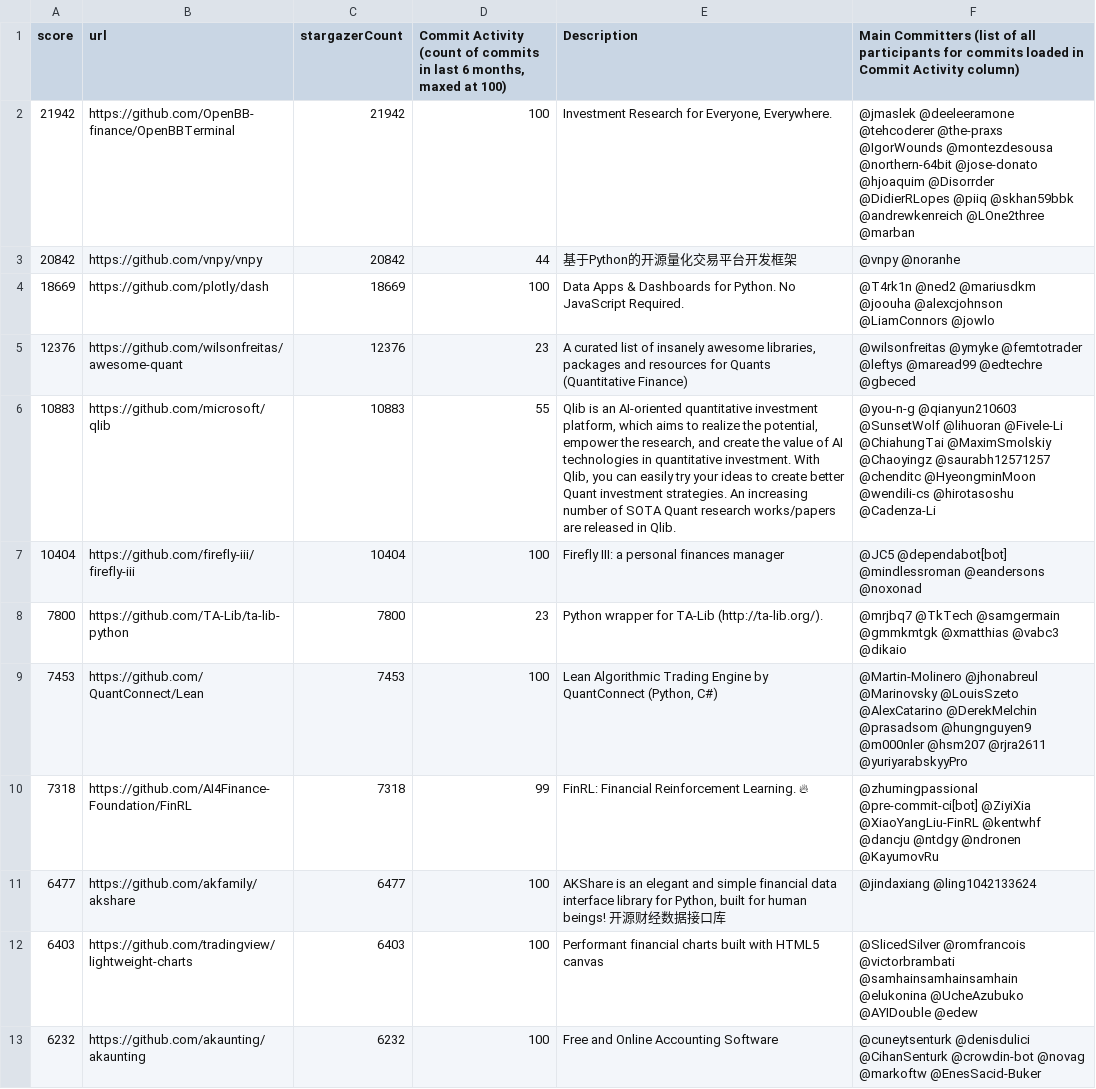
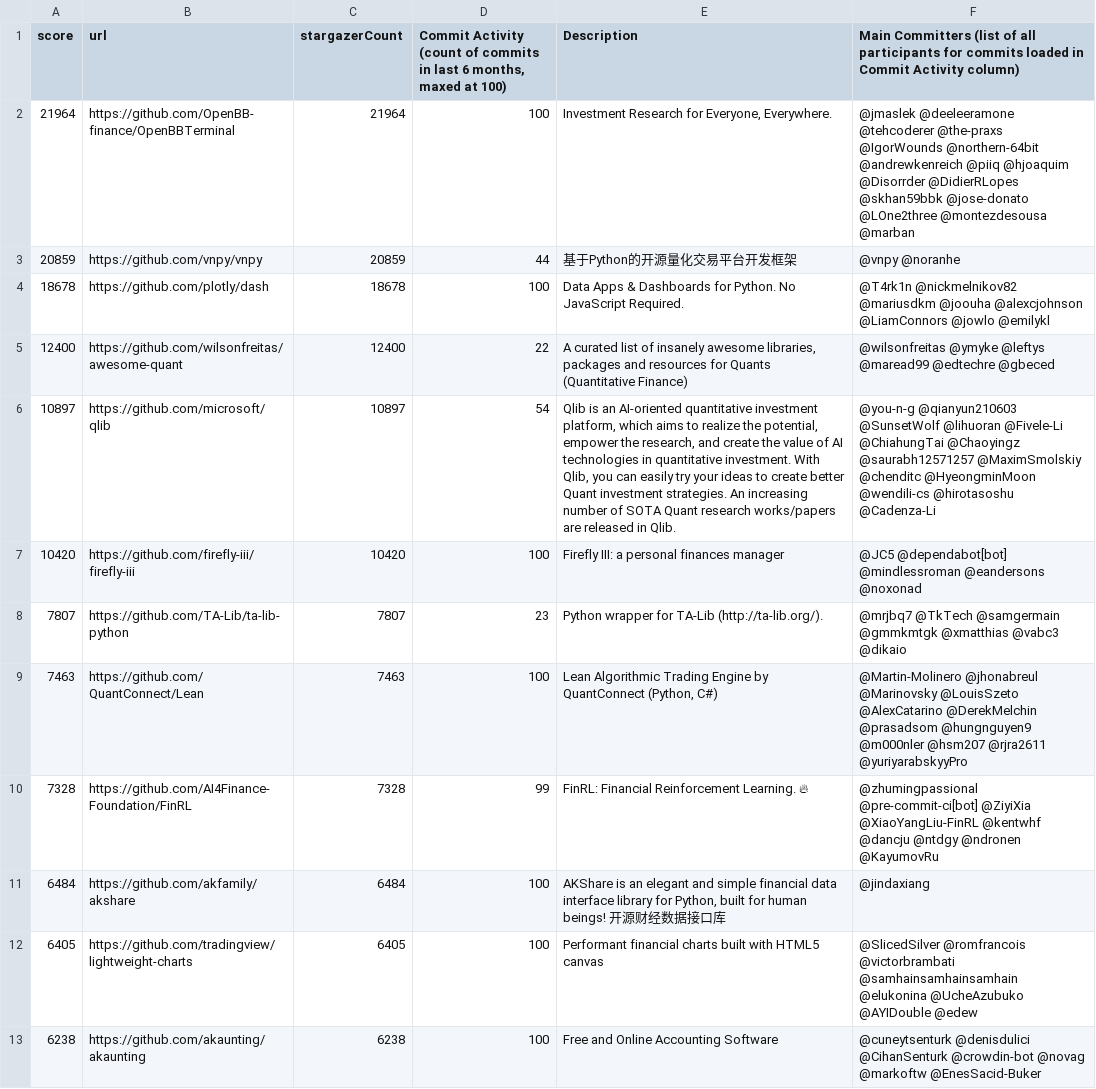
Before and after one commit to finos-labs/project-analysis, a CSV file: finance-topic.csv, drawn as a sheet; only a part is shown; the diff covers the shown part only.

Commit message:
Landscape Scanning Generated File

```diff
--- a/finance-topic.csv
+++ b/finance-topic.csv
@@ -1,13 +1,13 @@
 score,url,stargazerCount,"Commit Activity (count of commits in last 6 months, maxed at 100)",Description,Main Committers  (list of all participants for commits loaded in Commit Activity column)
-21942,https://github.com/OpenBB-finance/OpenBBTerminal,21942,100,"Investment Research for Everyone, Everywhere.",@jmaslek @deeleeramone @tehcoderer @the-praxs @IgorWounds @montezdesousa @northern-64bit @jose-donato @hjoaquim @Disorrder @DidierRLopes @piiq @skhan59bbk @andrewkenreich @LOne2three @marban
-20842,https://github.com/vnpy/vnpy,20842,44,基于Python的开源量化交易平台开发框架,@vnpy @noranhe
-18669,https://github.com/plotly/dash,18669,100,Data Apps & Dashboards for Python. No JavaScript Required.,@T4rk1n @ned2 @mariusdkm @joouha @alexcjohnson @LiamConnors @jowlo
-12376,https://github.com/wilsonfreitas/awesome-quant,12376,23,"A curated list of insanely awesome libraries, packages and resources for Quants (Quantitative Finance)",@wilsonfreitas @ymyke @femtotrader @leftys @maread99 @edtechre @gbeced
-10883,https://github.com/microsoft/qlib,10883,55,"Qlib is an AI-oriented quantitative investment platform, which aims to realize the potential, empower the research, and create the value of AI technologies in quantitative investment. With Qlib, you can easily try your ideas to create better Quant investment strategies. An increasing number of  SOTA Quant research works/papers are released in Qlib.",@you-n-g @qianyun210603 @SunsetWolf @lihuoran @Fivele-Li @ChiahungTai @MaximSmolskiy @Chaoyingz @saurabh12571257 @chenditc @HyeongminMoon @wendili-cs @hirotasoshu @Cadenza-Li
-10404,https://github.com/firefly-iii/firefly-iii,10404,100,Firefly III: a personal finances manager,@JC5 @dependabot[bot] @mindlessroman @eandersons @noxonad
-7800,https://github.com/TA-Lib/ta-lib-python,7800,23,Python wrapper for TA-Lib (http://ta-lib.org/).,@mrjbq7 @TkTech @samgermain @gmmkmtgk @xmatthias @vabc3 @dikaio
-7453,https://github.com/QuantConnect/Lean,7453,100,"Lean Algorithmic Trading Engine by QuantConnect (Python, C#)",@Martin-Molinero @jhonabreul @Marinovsky @LouisSzeto @AlexCatarino @DerekMelchin @prasadsom @hungnguyen9 @m000nler @hsm207 @rjra2611 @yuriyarabskyyPro
-7318,https://github.com/AI4Finance-Foundation/FinRL,7318,99,FinRL:  Financial Reinforcement Learning. 🔥,@zhumingpassional @pre-commit-ci[bot] @ZiyiXia @XiaoYangLiu-FinRL @kentwhf @dancju @ntdgy @ndronen @KayumovRu
-6477,https://github.com/akfamily/akshare,6477,100,"AKShare is an elegant and simple financial data interface library for Python, built for human beings! 开源财经数据接口库",@jindaxiang @ling1042133624
-6403,https://github.com/tradingview/lightweight-charts,6403,100,Performant financial charts built with HTML5 canvas,@SlicedSilver @romfrancois @victorbrambati @samhainsamhainsamhain @elukonina @UcheAzubuko @AYIDouble @edew
-6232,https://github.com/akaunting/akaunting,6232,100,Free and Online Accounting Software,@cuneytsenturk @denisdulici @CihanSenturk @crowdin-bot @novag @markoftw @EnesSacid-Buker
+21964,https://github.com/OpenBB-finance/OpenBBTerminal,21964,100,"Investment Research for Everyone, Everywhere.",@jmaslek @deeleeramone @tehcoderer @the-praxs @IgorWounds @northern-64bit @andrewkenreich @piiq @hjoaquim @Disorrder @DidierRLopes @skhan59bbk @jose-donato @LOne2three @montezdesousa @marban
+20859,https://github.com/vnpy/vnpy,20859,44,基于Python的开源量化交易平台开发框架,@vnpy @noranhe
+18678,https://github.com/plotly/dash,18678,100,Data Apps & Dashboards for Python. No JavaScript Required.,@T4rk1n @nickmelnikov82 @mariusdkm @joouha @alexcjohnson @LiamConnors @jowlo @emilykl
+12400,https://github.com/wilsonfreitas/awesome-quant,12400,22,"A curated list of insanely awesome libraries, packages and resources for Quants (Quantitative Finance)",@wilsonfreitas @ymyke @leftys @maread99 @edtechre @gbeced
+10897,https://github.com/microsoft/qlib,10897,54,"Qlib is an AI-oriented quantitative investment platform, which aims to realize the potential, empower the research, and create the value of AI technologies in quantitative investment. With Qlib, you can easily try your ideas to create better Quant investment strategies. An increasing number of  SOTA Quant research works/papers are released in Qlib.",@you-n-g @qianyun210603 @SunsetWolf @lihuoran @Fivele-Li @ChiahungTai @Chaoyingz @saurabh12571257 @MaximSmolskiy @chenditc @HyeongminMoon @wendili-cs @hirotasoshu @Cadenza-Li
+10420,https://github.com/firefly-iii/firefly-iii,10420,100,Firefly III: a personal finances manager,@JC5 @dependabot[bot] @mindlessroman @eandersons @noxonad
+7807,https://github.com/TA-Lib/ta-lib-python,7807,23,Python wrapper for TA-Lib (http://ta-lib.org/).,@mrjbq7 @TkTech @samgermain @gmmkmtgk @xmatthias @vabc3 @dikaio
+7463,https://github.com/QuantConnect/Lean,7463,100,"Lean Algorithmic Trading Engine by QuantConnect (Python, C#)",@Martin-Molinero @jhonabreul @Marinovsky @LouisSzeto @AlexCatarino @DerekMelchin @prasadsom @hungnguyen9 @m000nler @hsm207 @rjra2611 @yuriyarabskyyPro
+7328,https://github.com/AI4Finance-Foundation/FinRL,7328,99,FinRL:  Financial Reinforcement Learning. 🔥,@zhumingpassional @pre-commit-ci[bot] @ZiyiXia @XiaoYangLiu-FinRL @kentwhf @dancju @ntdgy @ndronen @KayumovRu
+6484,https://github.com/akfamily/akshare,6484,100,"AKShare is an elegant and simple financial data interface library for Python, built for human beings! 开源财经数据接口库",@jindaxiang
+6405,https://github.com/tradingview/lightweight-charts,6405,100,Performant financial charts built with HTML5 canvas,@SlicedSilver @romfrancois @victorbrambati @samhainsamhainsamhain @elukonina @UcheAzubuko @AYIDouble @edew
+6238,https://github.com/akaunting/akaunting,6238,100,Free and Online Accounting Software,@cuneytsenturk @denisdulici @CihanSenturk @crowdin-bot @novag @markoftw @EnesSacid-Buker
```
Also changed, not shown: 3 added rows, 3 removed rows and 111 edited cells elsewhere in this file.
